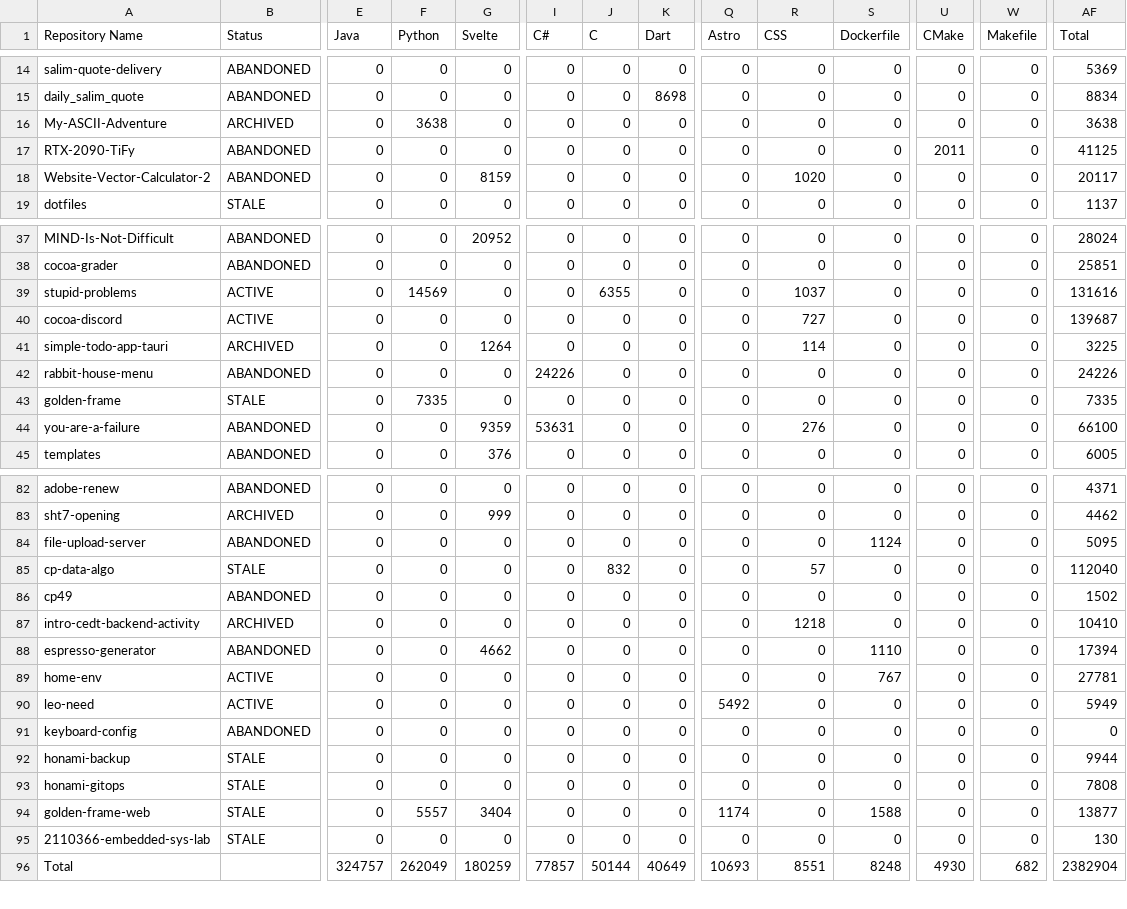
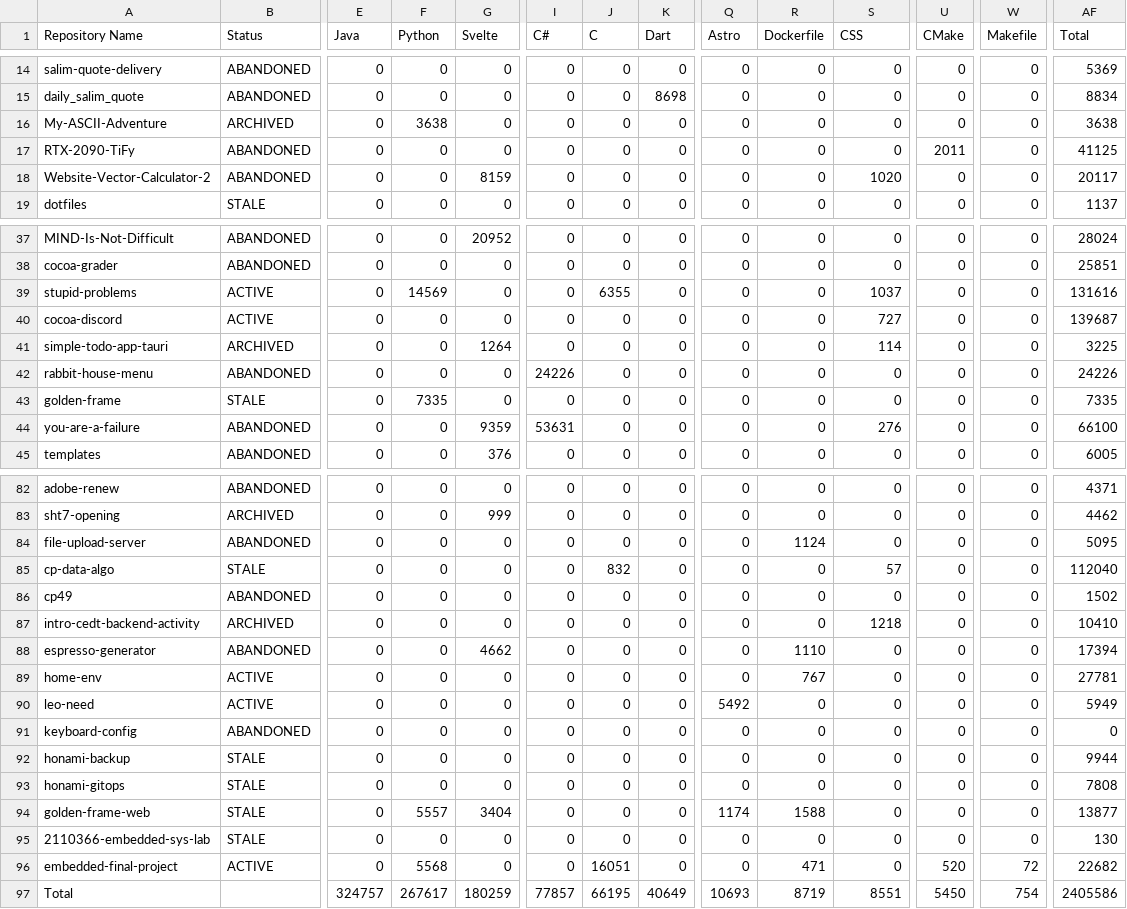
Before and after one commit to leomotors/leomotors, a CSV file: generated/lang.csv, drawn as a sheet; only a part is shown, gaps mark what is left out; addresses are those after the commit; rows hold the shown columns only; the diff covers the shown part only; the diff names each change by its address in the sheet, - before the commit and + after, or states it on an @@ line.

```diff
--- a/generated/lang.csv
+++ b/generated/lang.csv
-R1: CSS
+R1: Dockerfile
-S1: Dockerfile
+S1: CSS
-R18 (Dockerfile): 1020
+R18 (Dockerfile): 0
-S18 (CSS): 0
+S18 (CSS): 1020
-R39 (Dockerfile): 1037
+R39 (Dockerfile): 0
-S39 (CSS): 0
+S39 (CSS): 1037
-R40 (Dockerfile): 727
+R40 (Dockerfile): 0
-S40 (CSS): 0
+S40 (CSS): 727
-R41 (Dockerfile): 114
+R41 (Dockerfile): 0
-S41 (CSS): 0
+S41 (CSS): 114
-R44 (Dockerfile): 276
+R44 (Dockerfile): 0
-S44 (CSS): 0
+S44 (CSS): 276
-R84 (Dockerfile): 0
+R84 (Dockerfile): 1124
-S84 (CSS): 1124
+S84 (CSS): 0
-R85 (Dockerfile): 57
+R85 (Dockerfile): 0
-S85 (CSS): 0
+S85 (CSS): 57
-R87 (Dockerfile): 1218
+R87 (Dockerfile): 0
-S87 (CSS): 0
+S87 (CSS): 1218
-R88 (Dockerfile): 0
+R88 (Dockerfile): 1110
-S88 (CSS): 1110
+S88 (CSS): 0
-R89 (Dockerfile): 0
+R89 (Dockerfile): 767
-S89 (CSS): 767
+S89 (CSS): 0
-R94 (Dockerfile): 0
+R94 (Dockerfile): 1588
-S94 (CSS): 1588
+S94 (CSS): 0
+row 96: embedded-final-project | ACTIVE | 0 | 5568 | 0 | 0 | 16051 | 0 | 0 | 471 | 0 | 520 | 72 | 22682
-F97 (Python): 262049
+F97 (Python): 267617
-J97 (C): 50144
+J97 (C): 66195
-R97 (Dockerfile): 8551
+R97 (Dockerfile): 8719
-S97 (CSS): 8248
+S97 (CSS): 8551
-U97 (CMake): 4930
+U97 (CMake): 5450
-W97 (Makefile): 682
+W97 (Makefile): 754
-AF97 (Total): 2382904
+AF97 (Total): 2405586
```
Also changed, not shown: 47 edited cells elsewhere in this file, 3 other files.
